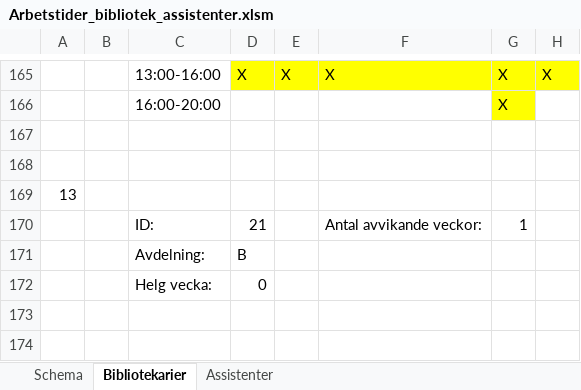
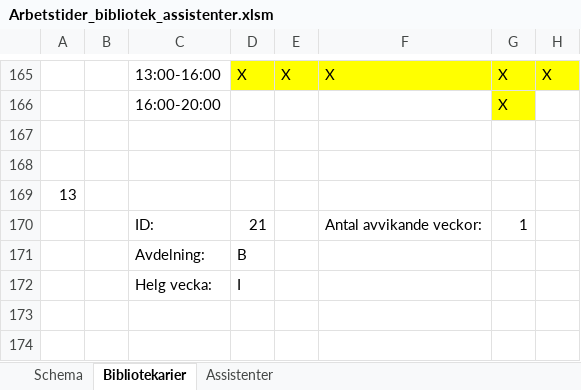
Before and after one commit to Optoteket/main, an Excel workbook: AMPLmodel/Visualisation/Arbetstider_bibliotek_assistenter.xlsm, sheet Bibliotekarier, drawn as a sheet; only a part is shown, gaps mark what is left out; values as stored, in another font and other column widths than the file's, no borders; the diff names each change by its address in the sheet, - before the commit and + after, or states it on an @@ line.

```diff
--- a/AMPLmodel/Visualisation/Arbetstider_bibliotek_assistenter.xlsm (sheet Bibliotekarier)
+++ b/AMPLmodel/Visualisation/Arbetstider_bibliotek_assistenter.xlsm (sheet Bibliotekarier)
-D172: 0
+D172: I
```
Also changed, not shown: 5 other files.
